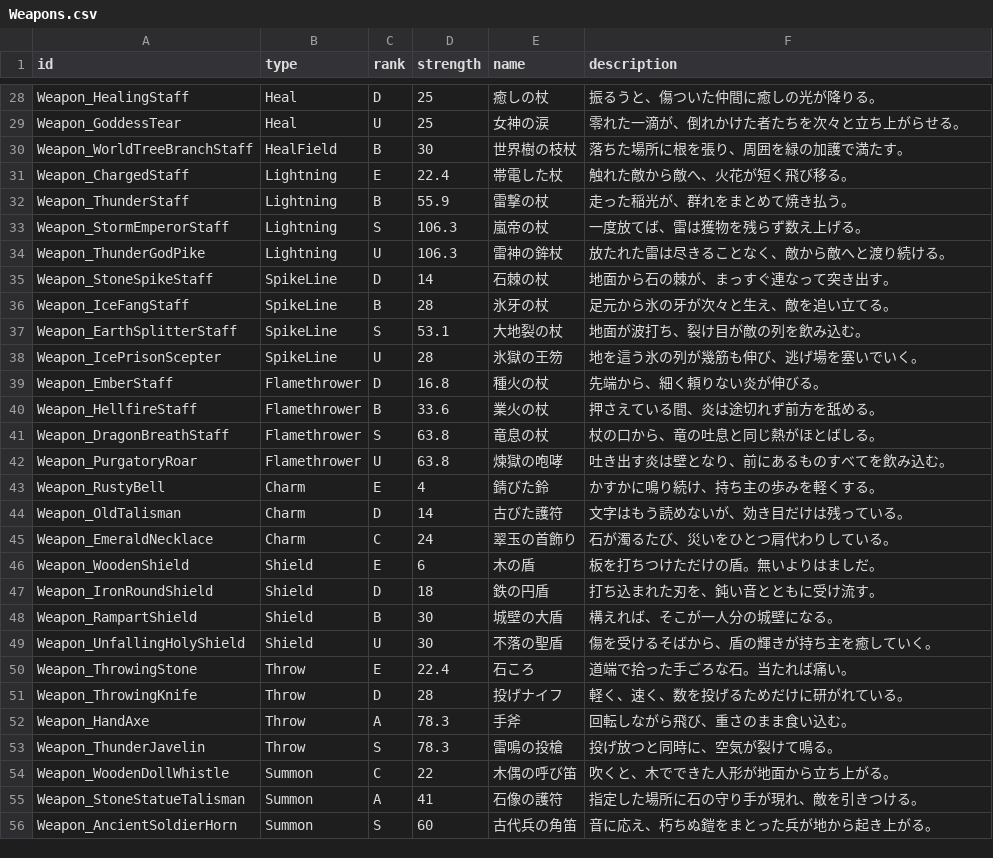
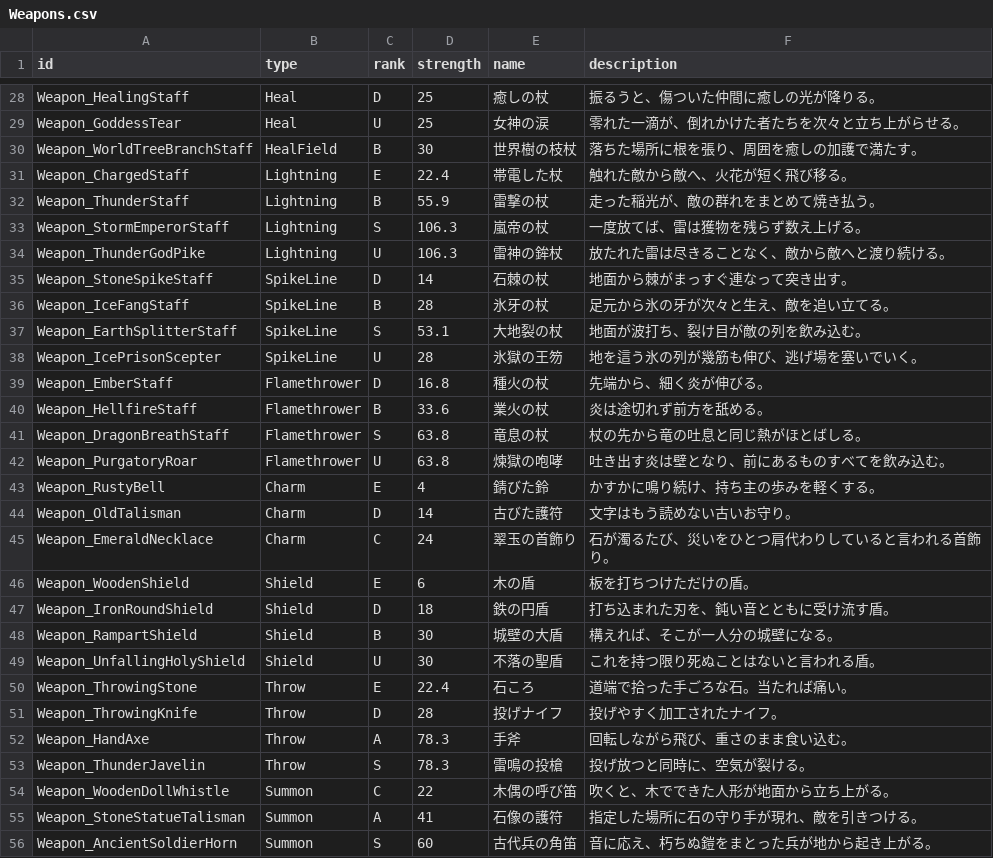
Before and after one commit to Hanibuchi/tps-dungeon, a CSV file: Assets/_Project/Settings/Tables/Weapons.csv, drawn as a sheet; only a part is shown, gaps mark what is left out; the diff covers the shown part only.

Commit message:
Weapons.csv の武器の説明文を書き直した（23 本）

```diff
--- a/Assets/_Project/Settings/Tables/Weapons.csv
+++ b/Assets/_Project/Settings/Tables/Weapons.csv
@@ -29,8 +29,8 @@ Weapon_HealingStaff,Heal,D,25,癒しの杖,振るうと、傷ついた仲間に
 Weapon_GoddessTear,Heal,U,25,女神の涙,零れた一滴が、倒れかけた者たちを次々と立ち上がらせる。
-Weapon_WorldTreeBranchStaff,HealField,B,30,世界樹の枝杖,落ちた場所に根を張り、周囲を緑の加護で満たす。
+Weapon_WorldTreeBranchStaff,HealField,B,30,世界樹の枝杖,落ちた場所に根を張り、周囲を癒しの加護で満たす。
 Weapon_ChargedStaff,Lightning,E,22.4,帯電した杖,触れた敵から敵へ、火花が短く飛び移る。
-Weapon_ThunderStaff,Lightning,B,55.9,雷撃の杖,走った稲光が、群れをまとめて焼き払う。
+Weapon_ThunderStaff,Lightning,B,55.9,雷撃の杖,走った稲光が、敵の群れをまとめて焼き払う。
 Weapon_StormEmperorStaff,Lightning,S,106.3,嵐帝の杖,一度放てば、雷は獲物を残らず数え上げる。
 Weapon_ThunderGodPike,Lightning,U,106.3,雷神の鉾杖,放たれた雷は尽きることなく、敵から敵へと渡り続ける。
-Weapon_StoneSpikeStaff,SpikeLine,D,14,石棘の杖,地面から石の棘が、まっすぐ連なって突き出す。
+Weapon_StoneSpikeStaff,SpikeLine,D,14,石棘の杖,地面から棘がまっすぐ連なって突き出す。
 Weapon_IceFangStaff,SpikeLine,B,28,氷牙の杖,足元から氷の牙が次々と生え、敵を追い立てる。
@@ -38,17 +38,17 @@ Weapon_EarthSplitterStaff,SpikeLine,S,53.1,大地裂の杖,地面が波打ち、
 Weapon_IcePrisonScepter,SpikeLine,U,28,氷獄の王笏,地を這う氷の列が幾筋も伸び、逃げ場を塞いでいく。
-Weapon_EmberStaff,Flamethrower,D,16.8,種火の杖,先端から、細く頼りない炎が伸びる。
-Weapon_HellfireStaff,Flamethrower,B,33.6,業火の杖,押さえている間、炎は途切れず前方を舐める。
-Weapon_DragonBreathStaff,Flamethrower,S,63.8,竜息の杖,杖の口から、竜の吐息と同じ熱がほとばしる。
+Weapon_EmberStaff,Flamethrower,D,16.8,種火の杖,先端から、細く炎が伸びる。
+Weapon_HellfireStaff,Flamethrower,B,33.6,業火の杖,炎は途切れず前方を舐める。
+Weapon_DragonBreathStaff,Flamethrower,S,63.8,竜息の杖,杖の先から竜の吐息と同じ熱がほとばしる。
 Weapon_PurgatoryRoar,Flamethrower,U,63.8,煉獄の咆哮,吐き出す炎は壁となり、前にあるものすべてを飲み込む。
 Weapon_RustyBell,Charm,E,4,錆びた鈴,かすかに鳴り続け、持ち主の歩みを軽くする。
-Weapon_OldTalisman,Charm,D,14,古びた護符,文字はもう読めないが、効き目だけは残っている。
-Weapon_EmeraldNecklace,Charm,C,24,翠玉の首飾り,石が濁るたび、災いをひとつ肩代わりしている。
-Weapon_WoodenShield,Shield,E,6,木の盾,板を打ちつけただけの盾。無いよりはましだ。
-Weapon_IronRoundShield,Shield,D,18,鉄の円盾,打ち込まれた刃を、鈍い音とともに受け流す。
+Weapon_OldTalisman,Charm,D,14,古びた護符,文字はもう読めない古いお守り。
+Weapon_EmeraldNecklace,Charm,C,24,翠玉の首飾り,石が濁るたび、災いをひとつ肩代わりしていると言われる首飾り。
+Weapon_WoodenShield,Shield,E,6,木の盾,板を打ちつけただけの盾。
+Weapon_IronRoundShield,Shield,D,18,鉄の円盾,打ち込まれた刃を、鈍い音とともに受け流す盾。
 Weapon_RampartShield,Shield,B,30,城壁の大盾,構えれば、そこが一人分の城壁になる。
-Weapon_UnfallingHolyShield,Shield,U,30,不落の聖盾,傷を受けるそばから、盾の輝きが持ち主を癒していく。
+Weapon_UnfallingHolyShield,Shield,U,30,不落の聖盾,これを持つ限り死ぬことはないと言われる盾。
 Weapon_ThrowingStone,Throw,E,22.4,石ころ,道端で拾った手ごろな石。当たれば痛い。
-Weapon_ThrowingKnife,Throw,D,28,投げナイフ,軽く、速く、数を投げるためだけに研がれている。
+Weapon_ThrowingKnife,Throw,D,28,投げナイフ,投げやすく加工されたナイフ。
 Weapon_HandAxe,Throw,A,78.3,手斧,回転しながら飛び、重さのまま食い込む。
-Weapon_ThunderJavelin,Throw,S,78.3,雷鳴の投槍,投げ放つと同時に、空気が裂けて鳴る。
+Weapon_ThunderJavelin,Throw,S,78.3,雷鳴の投槍,投げ放つと同時に、空気が裂ける。
 Weapon_WoodenDollWhistle,Summon,C,22,木偶の呼び笛,吹くと、木でできた人形が地面から立ち上がる。
```
Also changed, not shown: 10 edited cells elsewhere in this file.
